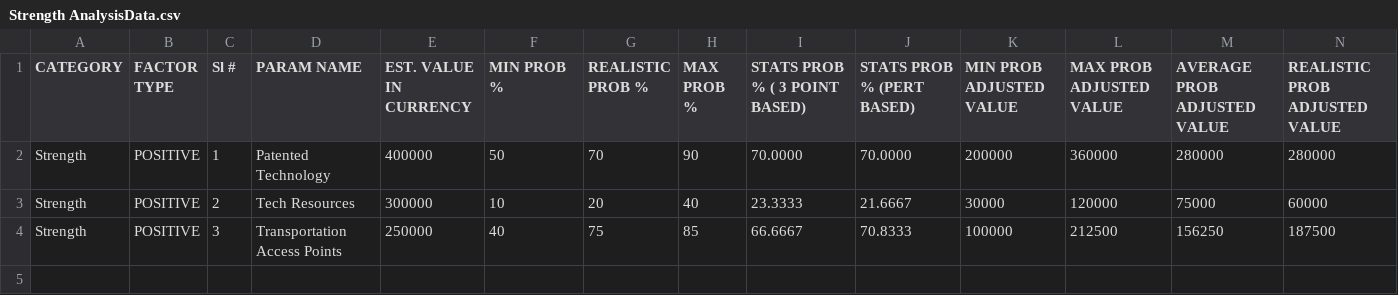
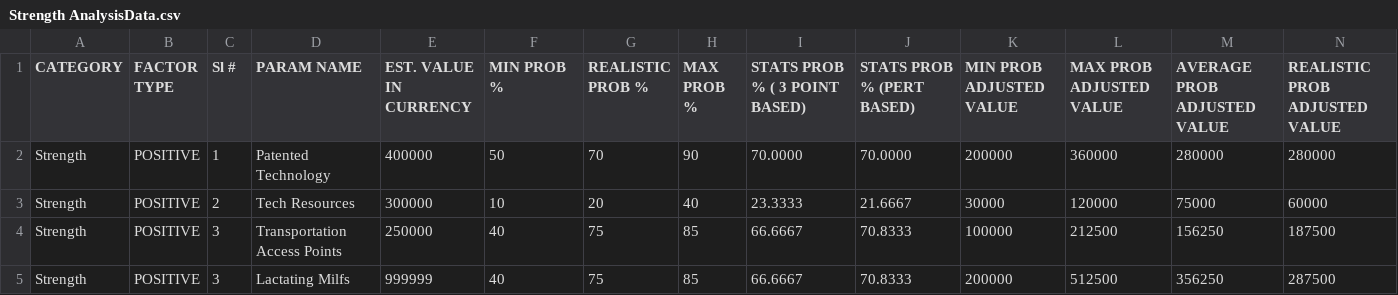
Before and after one commit to Breathing-ls-Fun/viz-proj-2-Kelvin-Wu, a CSV file: Strength AnalysisData.csv, drawn as a sheet; only a part is shown; rows hold the shown columns only; the diff names each change by its address in the sheet, - before the commit and + after, or states it on an @@ line.

Commit message:
Update Strength AnalysisData.csv

```diff
--- a/Strength AnalysisData.csv
+++ b/Strength AnalysisData.csv
+row 5: Strength | POSITIVE | 3 | Lactating Milfs | 999999 | 40 | 75 | 85 | 66.6667 | 70.8333 | 200000 | 512500 | 356250 | 287500
```
